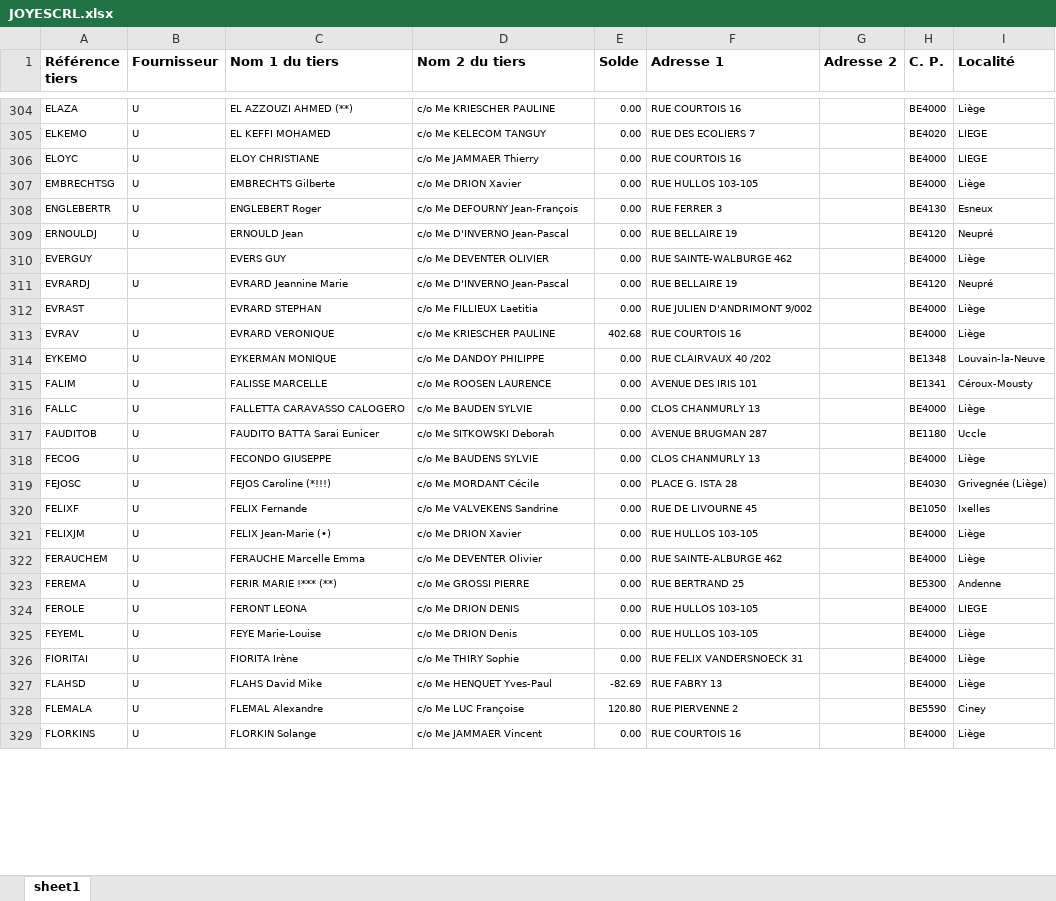
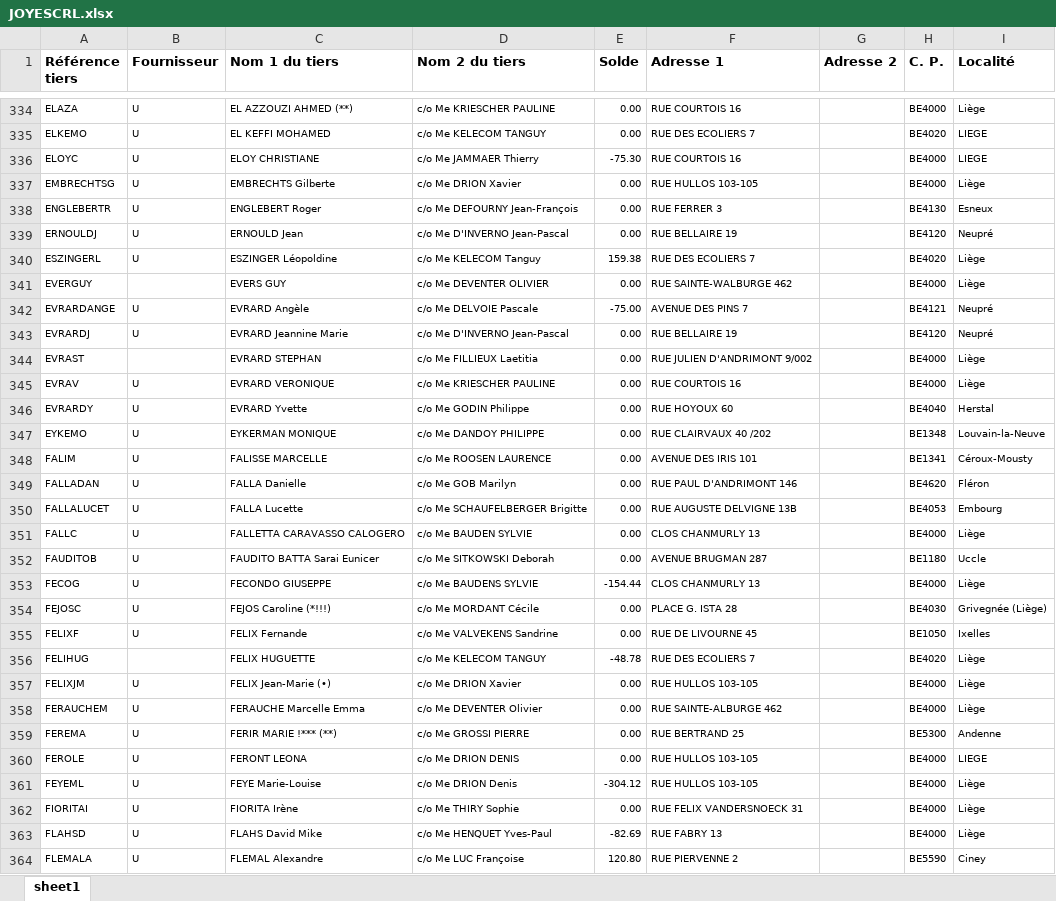
Before and after one commit to jphoubion/COMailPrinting, an Excel workbook: JOYESCRL.xlsx, sheet sheet1, drawn as a sheet; only a part is shown, gaps mark what is left out; the shorter side is filled out with more unchanged rows; values as stored, in another font and other column widths than the file's, no borders; addresses are those after the commit; the diff covers the shown part only; the diff names each change by its address in the sheet, - before the commit and + after, or states it on an @@ line.

```diff
--- a/JOYESCRL.xlsx (sheet sheet1)
+++ b/JOYESCRL.xlsx (sheet sheet1)
-E336 (Solde): 0.00
+E336 (Solde): -75.30
+row 340: ESZINGERL | U | ESZINGER Léopoldine | c/o Me KELECOM Tanguy | 159.38 | RUE DES ECOLIERS 7 |  | BE4020 | Liège
+row 342: EVRARDANGE | U | EVRARD Angèle | c/o Me DELVOIE Pascale | -75.00 | AVENUE DES PINS 7 |  | BE4121 | Neupré
-E345 (Solde): 402.68
+E345 (Solde): 0.00
+row 346: EVRARDY | U | EVRARD Yvette | c/o Me GODIN Philippe | 0.00 | RUE HOYOUX 60 |  | BE4040 | Herstal
+row 349: FALLADAN | U | FALLA Danielle | c/o Me GOB Marilyn | 0.00 | RUE PAUL D'ANDRIMONT 146 |  | BE4620 | Fléron
+row 350: FALLALUCET | U | FALLA Lucette | c/o Me SCHAUFELBERGER Brigitte | 0.00 | RUE AUGUSTE DELVIGNE 13B |  | BE4053 | Embourg
-E353 (Solde): 0.00
+E353 (Solde): -154.44
+row 356: FELIHUG |  | FELIX HUGUETTE | c/o Me KELECOM TANGUY | -48.78 | RUE DES ECOLIERS 7 |  | BE4020 | Liège
-E361 (Solde): 0.00
+E361 (Solde): -304.12
```
Also changed, not shown: 93 added rows, 2 removed rows and 199 edited cells elsewhere in this sheet, 5 other files.
